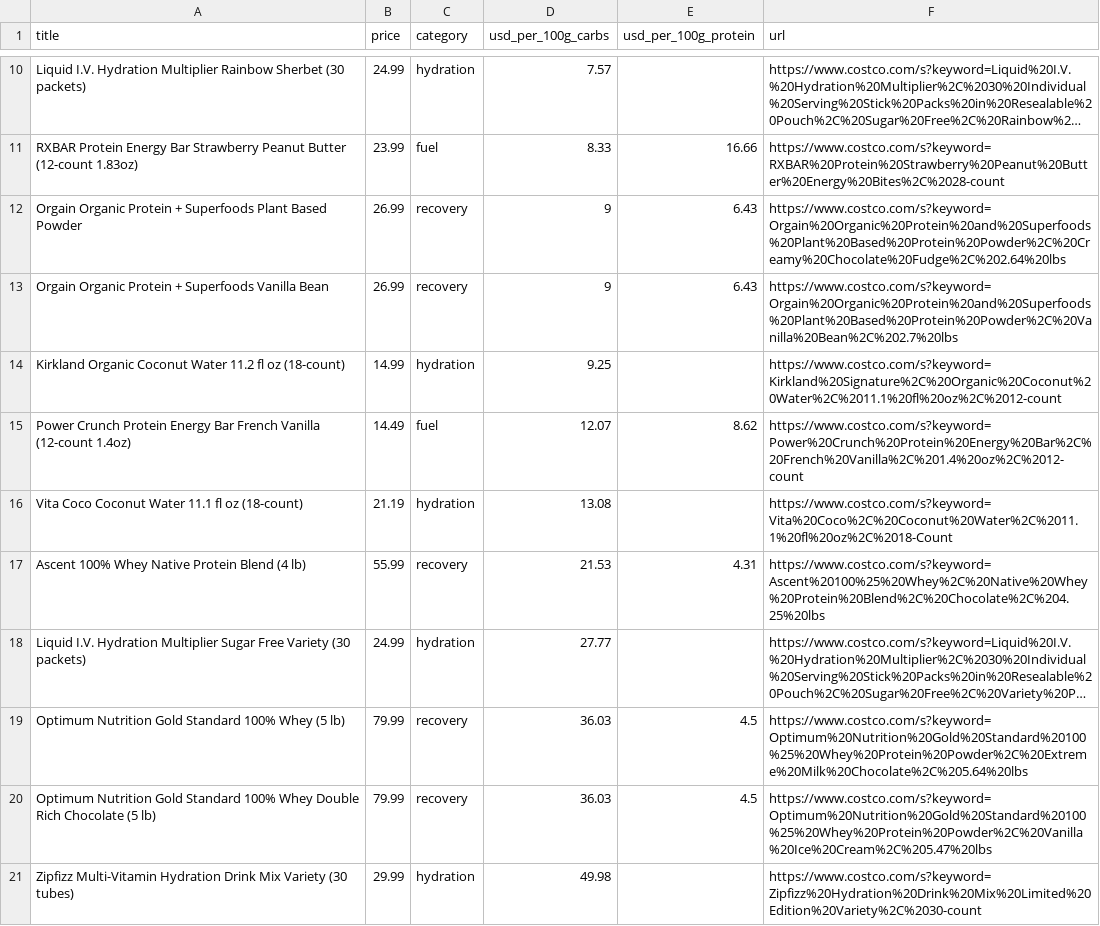
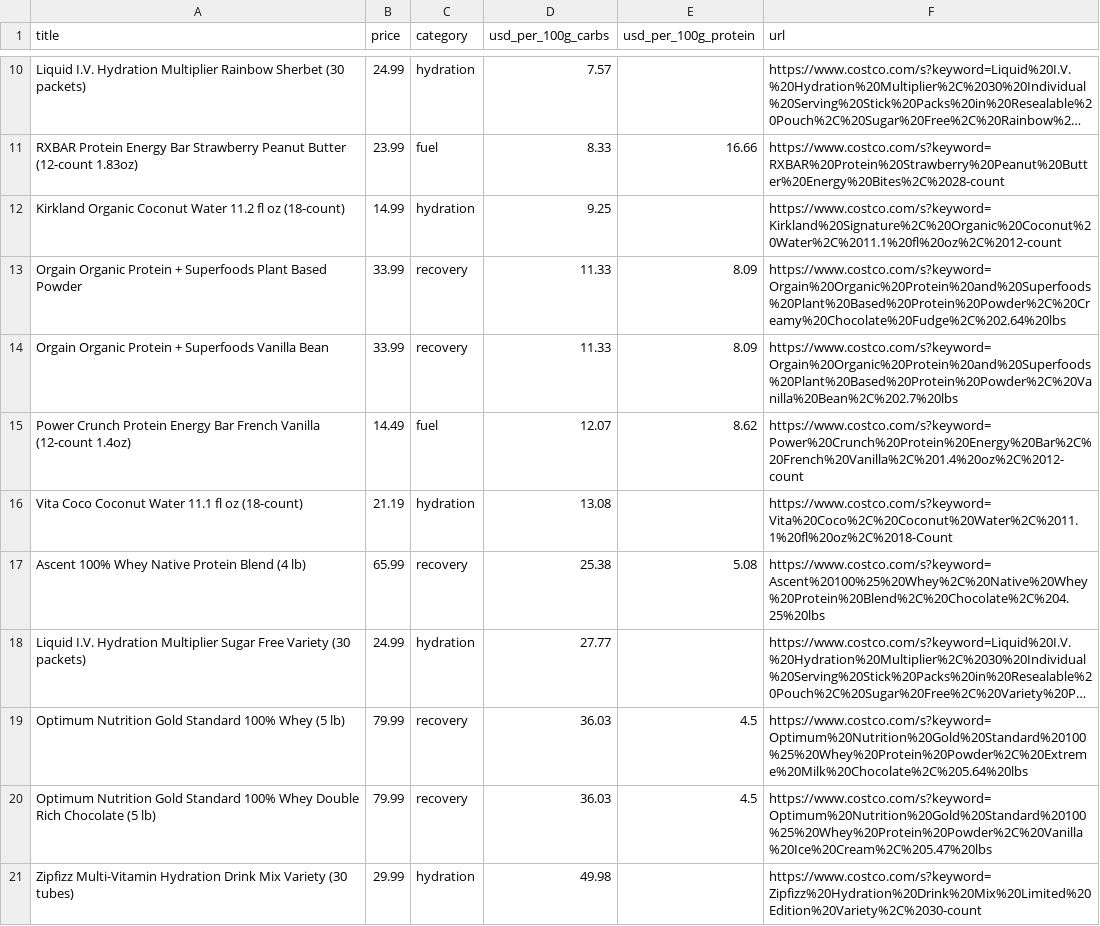
Before and after one commit to jasongrahn/cycle_trawler, a CSV file: data/site/fuel_value.csv, drawn as a sheet; only a part is shown, gaps mark what is left out; long unchanged cells end in …; removed rows and columns are numbered as before the commit, all else as after; the diff names each change by its address in the sheet, - before the commit and + after, or states it on an @@ line.

Commit message:
data: weekly update [skip ci]

```diff
--- a/data/site/fuel_value.csv
+++ b/data/site/fuel_value.csv
-row 12: Orgain Organic Protein + Superfoods Plant Based Powder | 26.99 | recovery | 9 | 6.43 | https://www.costco.com/s?keyword=Orgain%20Organic%20Protein%20and%20Superfoods%20Plant%20Based%20Protein%20Powder%2C%20Creamy%20Chocolate%20Fudge%2C%202.64%20lbs
-row 13: Orgain Organic Protein + Superfoods Vanilla Bean | 26.99 | recovery | 9 | 6.43 | https://www.costco.com/s?keyword=Orgain%20Organic%20Protein%20and%20Superfoods%20Plant%20Based%20Protein%20Powder%2C%20Vanilla%20Bean%2C%202.7%20lbs
+row 13: Orgain Organic Protein + Superfoods Plant Based Powder | 33.99 | recovery | 11.33 | 8.09 | https://www.costco.com/s?keyword=Orgain%20Organic%20Protein%20and%20Superfoods%20Plant%20Based%20Protein%20Powder%2C%20Creamy%20Chocolate%20Fudge%2C%202.64%20lbs
+row 14: Orgain Organic Protein + Superfoods Vanilla Bean | 33.99 | recovery | 11.33 | 8.09 | https://www.costco.com/s?keyword=Orgain%20Organic%20Protein%20and%20Superfoods%20Plant%20Based%20Protein%20Powder%2C%20Vanilla%20Bean%2C%202.7%20lbs
-B17 (price): 55.99
+B17 (price): 65.99
-D17 (usd_per_100g_carbs): 21.53
+D17 (usd_per_100g_carbs): 25.38
-E17 (usd_per_100g_protein): 4.31
+E17 (usd_per_100g_protein): 5.08
```
Also changed, not shown: 7 other files.
